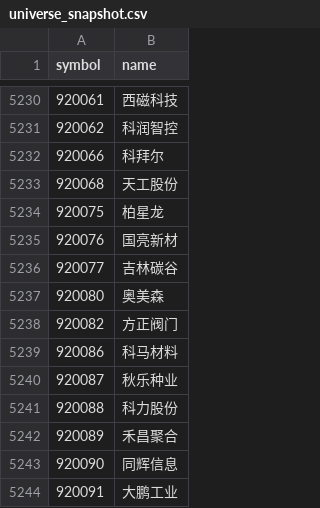
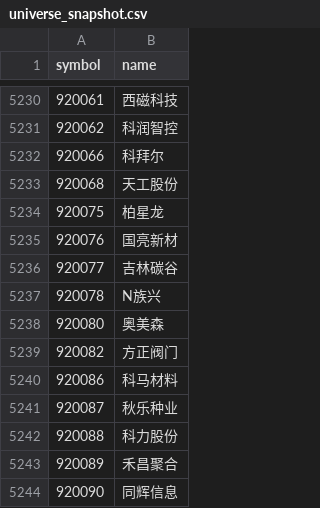
Before and after one commit to WooyoohL/Quantitative-Trading, a CSV file: data/universe_snapshot.csv, drawn as a sheet; only a part is shown, gaps mark what is left out; the shorter side is filled out with more unchanged rows.

```diff
--- a/data/universe_snapshot.csv
+++ b/data/universe_snapshot.csv
@@ -5236,2 +5236,3 @@
 920077,吉林碳谷
+920078,N族兴
 920080,奥美森
```
Also changed, not shown: 11 other files.
